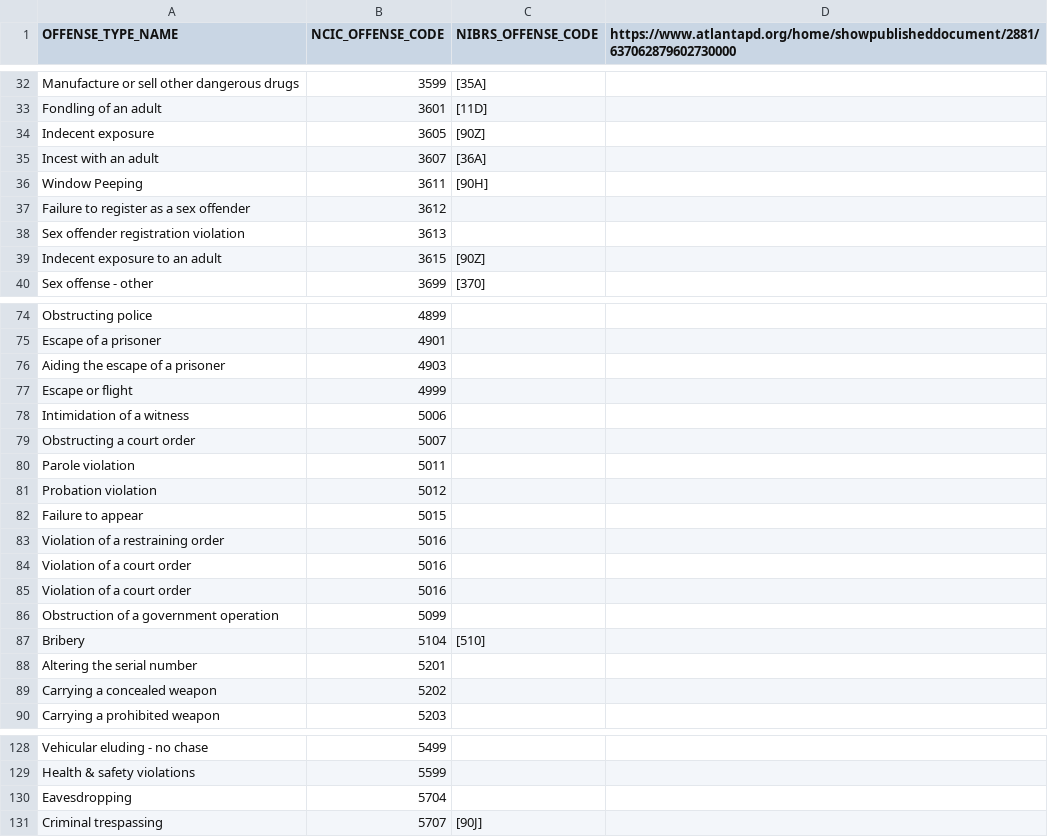
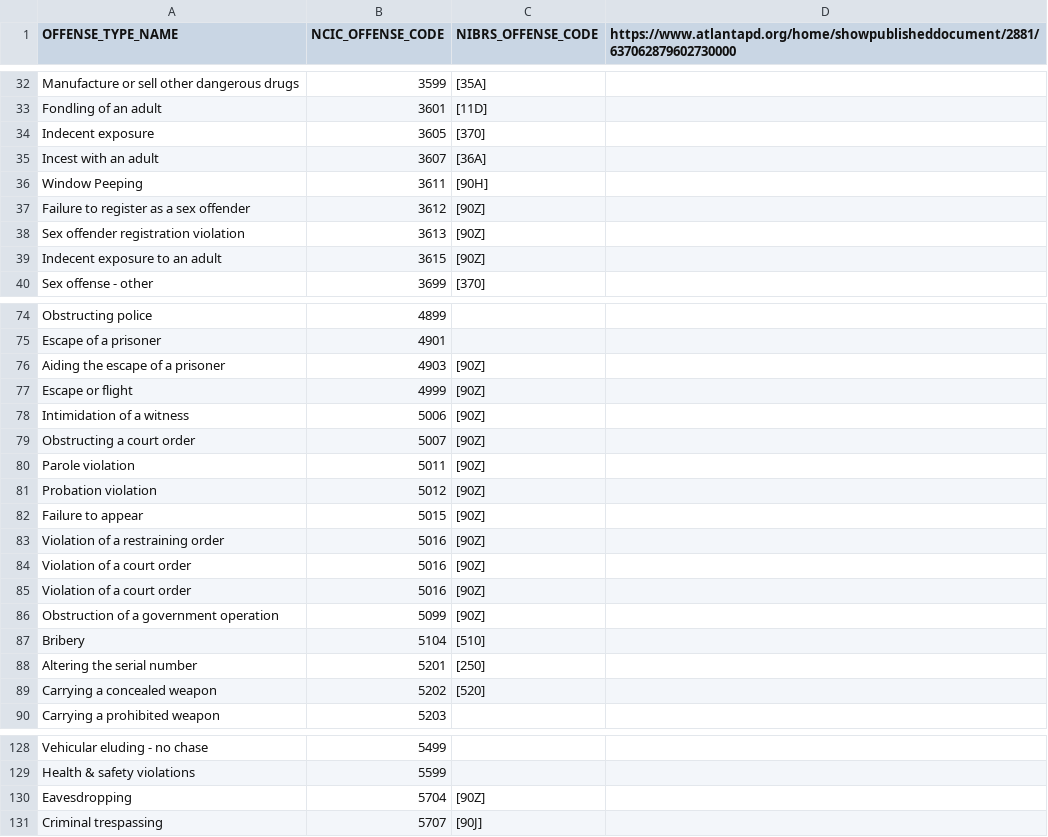
Before and after one commit to tlidowski/cci-senior-design, a CSV file: crimecode_maps/Denver-mapping.csv, drawn as a sheet; only a part is shown, gaps mark what is left out; the diff covers the shown part only.

Commit message:
more complete Denver file

```diff
--- a/crimecode_maps/Denver-mapping.csv
+++ b/crimecode_maps/Denver-mapping.csv
@@ -33,7 +33,7 @@ Manufacture or sell other dangerous drugs,3599,[35A],
 Fondling of an adult,3601,[11D],
-Indecent exposure,3605,[90Z],
+Indecent exposure,3605,[370],
 Incest with an adult,3607,[36A],
 Window Peeping,3611,[90H],
-Failure to register as a sex offender,3612,,
-Sex offender registration violation,3613,,
+Failure to register as a sex offender,3612,[90Z],
+Sex offender registration violation,3613,[90Z],
 Indecent exposure to an adult,3615,[90Z],
@@ -75,16 +75,16 @@ Obstructing police,4899,,
 Escape of a prisoner,4901,,
-Aiding the escape of a prisoner,4903,,
-Escape or flight,4999,,
-Intimidation of a witness,5006,,
-Obstructing a court order,5007,,
-Parole violation,5011,,
-Probation violation,5012,,
-Failure to appear,5015,,
-Violation of a restraining order,5016,,
-Violation of a court order,5016,,
-Violation of a court order,5016,,
-Obstruction of a government operation,5099,,
+Aiding the escape of a prisoner,4903,[90Z],
+Escape or flight,4999,[90Z],
+Intimidation of a witness,5006,[90Z],
+Obstructing a court order,5007,[90Z],
+Parole violation,5011,[90Z],
+Probation violation,5012,[90Z],
+Failure to appear,5015,[90Z],
+Violation of a restraining order,5016,[90Z],
+Violation of a court order,5016,[90Z],
+Violation of a court order,5016,[90Z],
+Obstruction of a government operation,5099,[90Z],
 Bribery,5104,[510],
-Altering the serial number,5201,,
-Carrying a concealed weapon,5202,,
+Altering the serial number,5201,[250],
+Carrying a concealed weapon,5202,[520],
 Carrying a prohibited weapon,5203,,
@@ -129,3 +129,3 @@ Vehicular eluding - no chase,5499,,
 Health & safety violations,5599,,
-Eavesdropping,5704,,
+Eavesdropping,5704,[90Z],
 Criminal trespassing,5707,[90J],
```
Also changed, not shown: 23 edited cells elsewhere in this file, crimecode_maps/Baltimore-mapping.csv.
